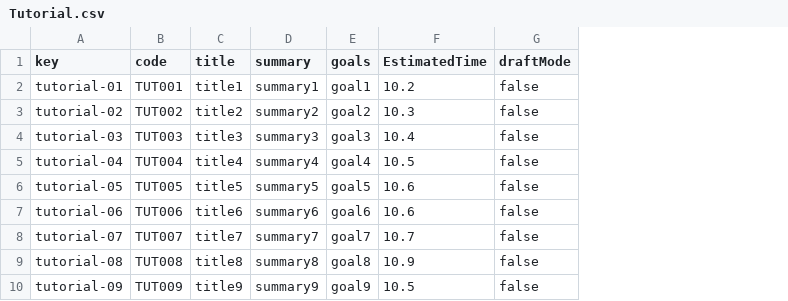
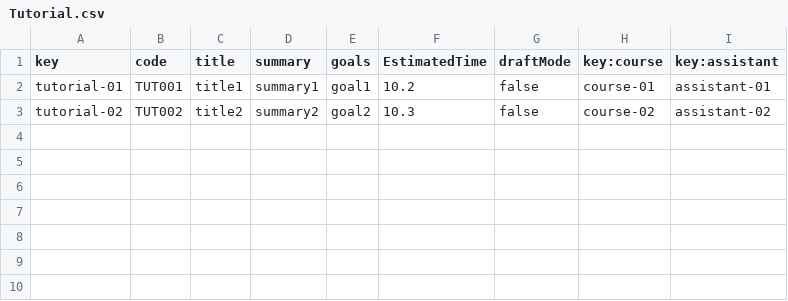
Before and after one commit to alepervaz/Acme-L3-D02, a CSV file: src/main/webapp/WEB-INF/resources/sample-data/Tutorial.csv, drawn as a sheet; removed rows and columns are numbered as before the commit, all else as after; the diff names each change by its address in the sheet, - before the commit and + after, or states it on an @@ line.

```diff
--- a/src/main/webapp/WEB-INF/resources/sample-data/Tutorial.csv
+++ b/src/main/webapp/WEB-INF/resources/sample-data/Tutorial.csv
+column H (key:course), rows 2-3: course-01 | course-02
+column I (key:assistant), rows 2-3: assistant-01 | assistant-02
-row 4: tutorial-03 | TUT003 | title3 | summary3 | goal3 | 10.4 | false
-row 5: tutorial-04 | TUT004 | title4 | summary4 | goal4 | 10.5 | false
-row 6: tutorial-05 | TUT005 | title5 | summary5 | goal5 | 10.6 | false
-row 7: tutorial-06 | TUT006 | title6 | summary6 | goal6 | 10.6 | false
-row 8: tutorial-07 | TUT007 | title7 | summary7 | goal7 | 10.7 | false
-row 9: tutorial-08 | TUT008 | title8 | summary8 | goal8 | 10.9 | false
-row 10: tutorial-09 | TUT009 | title9 | summary9 | goal9 | 10.5 | false
```
Also changed, not shown: src/main/webapp/WEB-INF/resources/sample-data/Session.csv, 30 other files.
